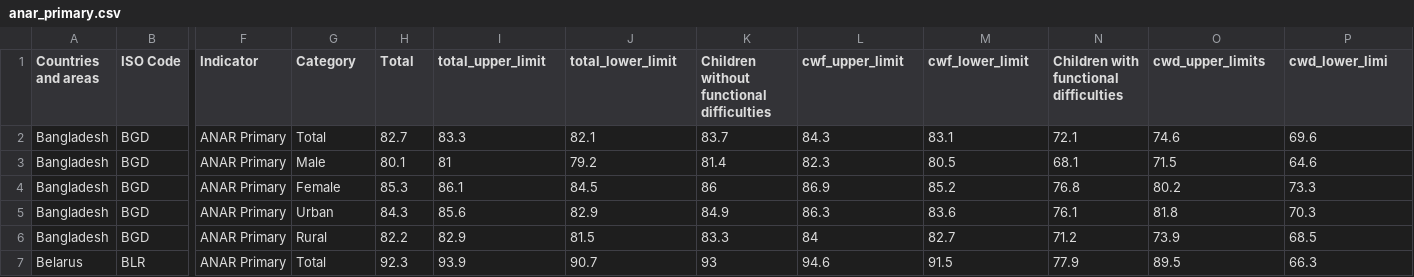
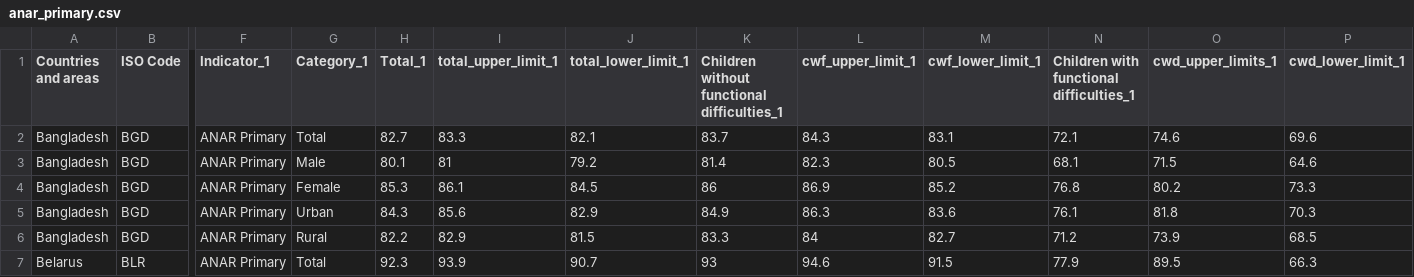
Before and after one commit to Lukematic/ADS-503-Team-5, a CSV file: cleaned/anar_primary.csv, drawn as a sheet; only a part is shown, gaps mark what is left out; the diff names each change by its address in the sheet, - before the commit and + after, or states it on an @@ line.

```diff
--- a/cleaned/anar_primary.csv
+++ b/cleaned/anar_primary.csv
-F1: Indicator
+F1: Indicator_1
-G1: Category
+G1: Category_1
-H1: Total
+H1: Total_1
-I1: total_upper_limit
+I1: total_upper_limit_1
-J1: total_lower_limit
+J1: total_lower_limit_1
-K1: Children without functional difficulties
+K1: Children without functional difficulties_1
-L1: cwf_upper_limit
+L1: cwf_upper_limit_1
-M1: cwf_lower_limit
+M1: cwf_lower_limit_1
-N1: Children with functional difficulties
+N1: Children with functional difficulties_1
-O1: cwd_upper_limits
+O1: cwd_upper_limits_1
-P1: cwd_lower_limi
+P1: cwd_lower_limit_1
```
Also changed, not shown: cleaned/completion_primary.csv, cleaned/foundational_reading.csv, 8 other files.
